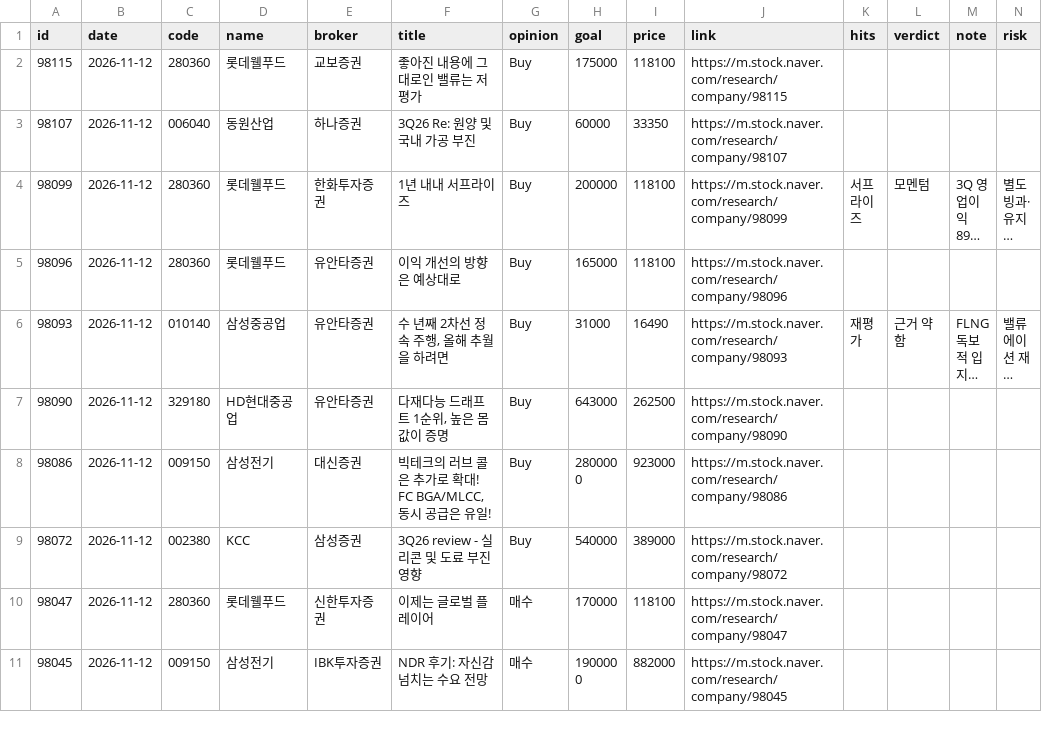
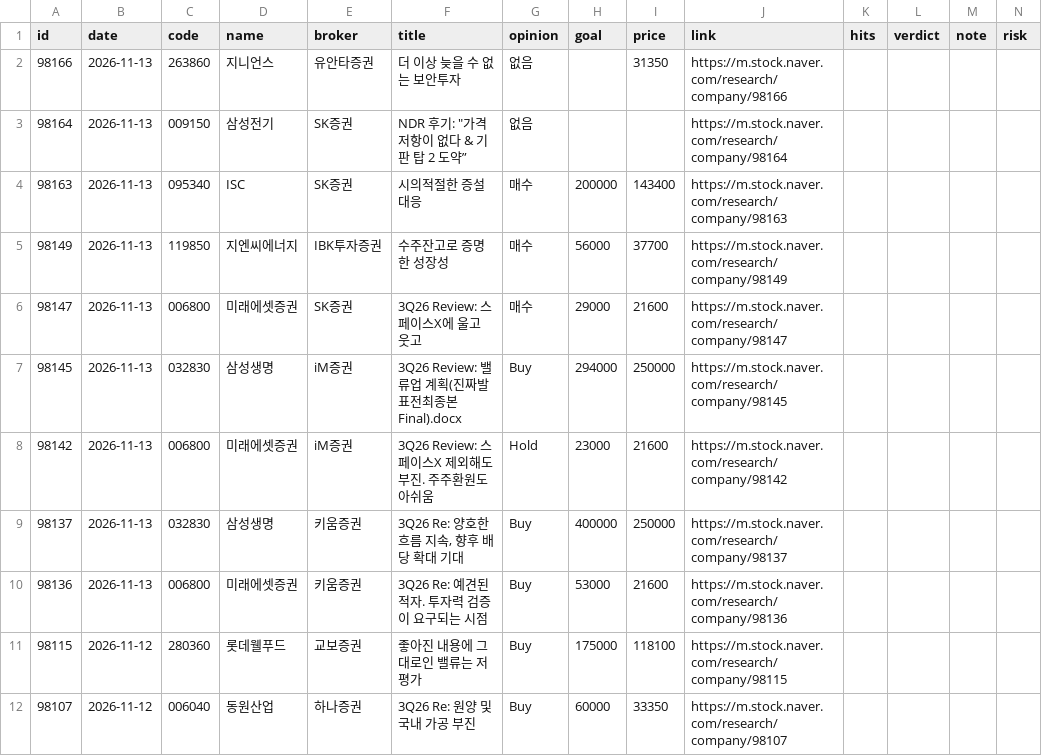
Before and after one commit to kdj950323-glitch/todo, a CSV file: kr-leaders/state/reports_kr.csv, drawn as a sheet; only a part is shown; the shorter side is filled out with more unchanged rows; long unchanged cells end in …; the diff names each change by its address in the sheet, - before the commit and + after, or states it on an @@ line.

```diff
--- a/kr-leaders/state/reports_kr.csv
+++ b/kr-leaders/state/reports_kr.csv
+row 2: 98166 | 2026-11-13 | 263860 | 지니언스 | 유안타증권 | 더 이상 늦을 수 없는 보안투자 | 없음 |  | 31350 | https://m.stock.naver.com/research/company/98166
+row 3: 98164 | 2026-11-13 | 009150 | 삼성전기 | SK증권 | NDR 후기: "가격 저항이 없다 & 기판 탑 2 도약” | 없음 |  |  | https://m.stock.naver.com/research/company/98164
+row 4: 98163 | 2026-11-13 | 095340 | ISC | SK증권 | 시의적절한 증설 대응 | 매수 | 200000 | 143400 | https://m.stock.naver.com/research/company/98163
+row 5: 98149 | 2026-11-13 | 119850 | 지엔씨에너지 | IBK투자증권 | 수주잔고로 증명한 성장성 | 매수 | 56000 | 37700 | https://m.stock.naver.com/research/company/98149
+row 6: 98147 | 2026-11-13 | 006800 | 미래에셋증권 | SK증권 | 3Q26 Review: 스페이스X에 울고 웃고 | 매수 | 29000 | 21600 | https://m.stock.naver.com/research/company/98147
+row 7: 98145 | 2026-11-13 | 032830 | 삼성생명 | iM증권 | 3Q26 Review: 밸류업 계획(진짜발표전최종본Final).docx | Buy | 294000 | 250000 | https://m.stock.naver.com/research/company/98145
+row 8: 98142 | 2026-11-13 | 006800 | 미래에셋증권 | iM증권 | 3Q26 Review: 스페이스X 제외해도 부진. 주주환원도 아쉬움 | Hold | 23000 | 21600 | https://m.stock.naver.com/research/company/98142
+row 9: 98137 | 2026-11-13 | 032830 | 삼성생명 | 키움증권 | 3Q26 Re: 양호한 흐름 지속, 향후 배당 확대 기대 | Buy | 400000 | 250000 | https://m.stock.naver.com/research/company/98137
+row 10: 98136 | 2026-11-13 | 006800 | 미래에셋증권 | 키움증권 | 3Q26 Re: 예견된 적자. 투자력 검증이 요구되는 시점 | Buy | 53000 | 21600 | https://m.stock.naver.com/research/company/98136
```
Also changed, not shown: kr-leaders/state/kr_flow.csv, kr-leaders/state/kr_news_seen.csv, 7 other files.
